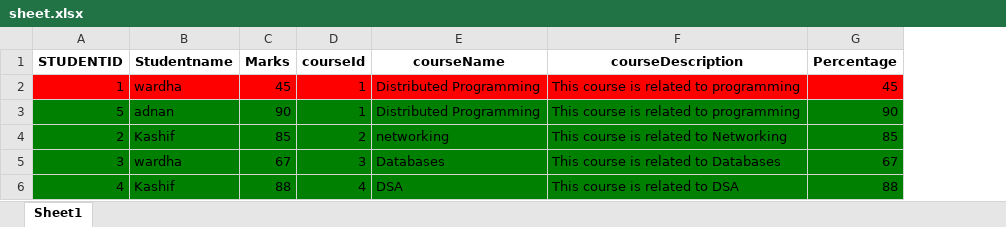
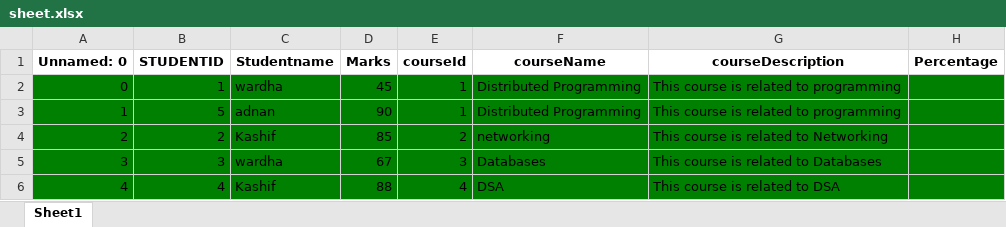
Before and after one commit to Wardha-kashif/Data_Handling_From_Multiple_Resources, an Excel workbook: sheet.xlsx, sheet Sheet1, drawn as a sheet; values as stored, in another font and other column widths than the file's, no borders; addresses are those after the commit; the diff names each change by its address in the sheet, - before the commit and + after, or states it on an @@ line.

Commit message:
Handling data

```diff
--- a/sheet.xlsx (sheet Sheet1)
+++ b/sheet.xlsx (sheet Sheet1)
+column A (Unnamed: 0), rows 2-6: 0 | 1 | 2 | 3 | 4
-B2:H2 fill: #FF0000
+B2:H2 fill: #008000
-H2 (Percentage): 45
+H2 (Percentage): (empty)
-H3 (Percentage): 90
+H3 (Percentage): (empty)
-H4 (Percentage): 85
+H4 (Percentage): (empty)
-H5 (Percentage): 67
+H5 (Percentage): (empty)
-H6 (Percentage): 88
+H6 (Percentage): (empty)
```
Also changed, not shown: Student.xlsx, final_output.xlsx, 6 other files.
